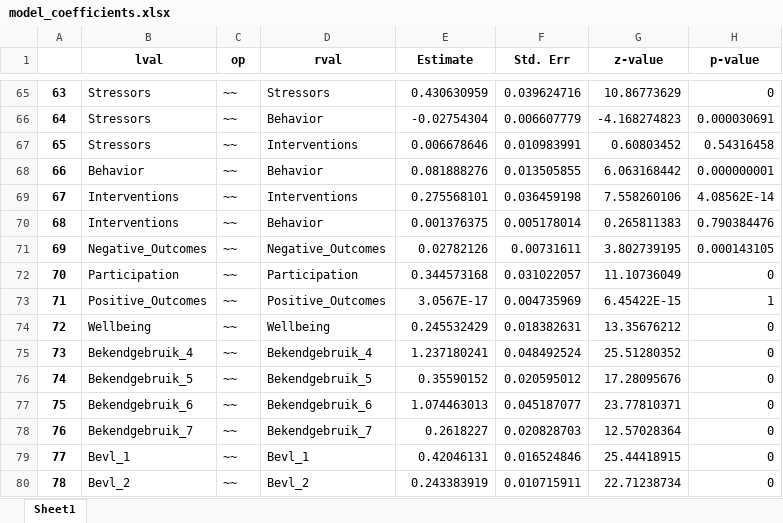
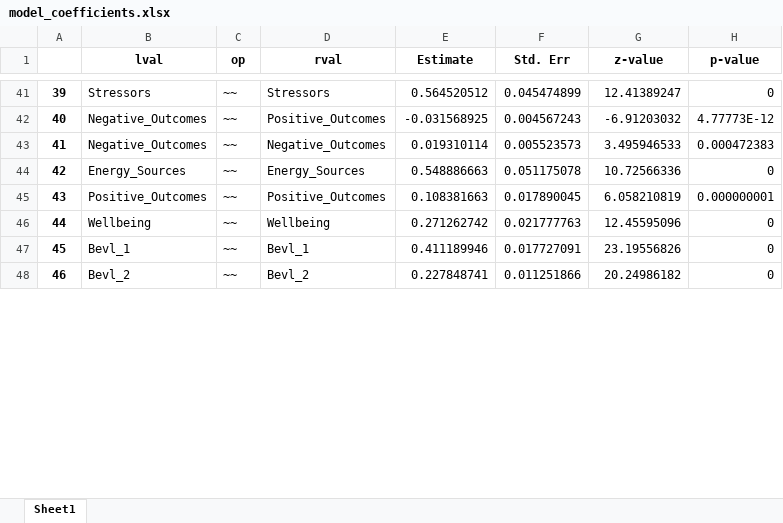
Before and after one commit to MC0338/Project-Data-Science, an Excel workbook: output/model_coefficients.xlsx, sheet Sheet1, drawn as a sheet; only a part is shown, gaps mark what is left out; values as stored, in another font and other column widths than the file's, no borders; removed rows and columns are numbered as before the commit, all else as after; the diff covers the shown part only; the diff names each change by its address in the sheet, - before the commit and + after, or states it on an @@ line.

```diff
--- a/output/model_coefficients.xlsx (sheet Sheet1)
+++ b/output/model_coefficients.xlsx (sheet Sheet1)
@@ column A renumbered from row 2 down @@
-E41 (Estimate): 0.430630959
+E41 (Estimate): 0.564520512
-F41 (Std. Err): 0.039624716
+F41 (Std. Err): 0.045474899
-G41 (z-value): 10.86773629
+G41 (z-value): 12.41389247
-row 66: 64 | Stressors | ~~ | Behavior | -0.02754304 | 0.006607779 | -4.168274823 | 0.000030691
-row 67: 65 | Stressors | ~~ | Interventions | 0.006678646 | 0.010983991 | 0.60803452 | 0.54316458
-row 68: 66 | Behavior | ~~ | Behavior | 0.081888276 | 0.013505855 | 6.063168442 | 0.000000001
-row 69: 67 | Interventions | ~~ | Interventions | 0.275568101 | 0.036459198 | 7.558260106 | 4.08562E-14
-row 70: 68 | Interventions | ~~ | Behavior | 0.001376375 | 0.005178014 | 0.265811383 | 0.790384476
+row 42: 40 | Negative_Outcomes | ~~ | Positive_Outcomes | -0.031568925 | 0.004567243 | -6.91203032 | 4.77773E-12
-E43 (Estimate): 0.02782126
+E43 (Estimate): 0.019310114
-F43 (Std. Err): 0.00731611
+F43 (Std. Err): 0.005523573
-G43 (z-value): 3.802739195
+G43 (z-value): 3.495946533
-H43 (p-value): 0.000143105
+H43 (p-value): 0.000472383
-row 72: 70 | Participation | ~~ | Participation | 0.344573168 | 0.031022057 | 11.10736049 | 0
+row 44: 42 | Energy_Sources | ~~ | Energy_Sources | 0.548886663 | 0.051175078 | 10.72566336 | 0
-E45 (Estimate): 3.0567E-17
+E45 (Estimate): 0.108381663
-F45 (Std. Err): 0.004735969
+F45 (Std. Err): 0.017890045
-G45 (z-value): 6.45422E-15
+G45 (z-value): 6.058210819
-H45 (p-value): 1
+H45 (p-value): 0.000000001
-E46 (Estimate): 0.245532429
+E46 (Estimate): 0.271262742
-F46 (Std. Err): 0.018382631
+F46 (Std. Err): 0.021777763
-G46 (z-value): 13.35676212
+G46 (z-value): 12.45595096
-row 75: 73 | Bekendgebruik_4 | ~~ | Bekendgebruik_4 | 1.237180241 | 0.048492524 | 25.51280352 | 0
-row 76: 74 | Bekendgebruik_5 | ~~ | Bekendgebruik_5 | 0.35590152 | 0.020595012 | 17.28095676 | 0
-row 77: 75 | Bekendgebruik_6 | ~~ | Bekendgebruik_6 | 1.074463013 | 0.045187077 | 23.77810371 | 0
-row 78: 76 | Bekendgebruik_7 | ~~ | Bekendgebruik_7 | 0.2618227 | 0.020828703 | 12.57028364 | 0
-E47 (Estimate): 0.42046131
+E47 (Estimate): 0.411189946
-F47 (Std. Err): 0.016524846
+F47 (Std. Err): 0.017727091
-G47 (z-value): 25.44418915
+G47 (z-value): 23.19556826
-E48 (Estimate): 0.243383919
+E48 (Estimate): 0.227848741
-F48 (Std. Err): 0.010715911
+F48 (Std. Err): 0.011251866
-G48 (z-value): 22.71238734
+G48 (z-value): 20.24986182
```
Also changed, not shown: 10 added rows, 52 removed rows and 156 edited cells elsewhere in this sheet, 6 other files.
